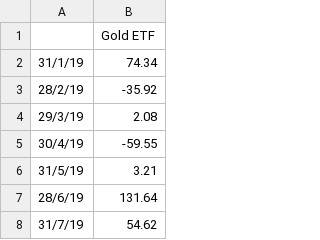
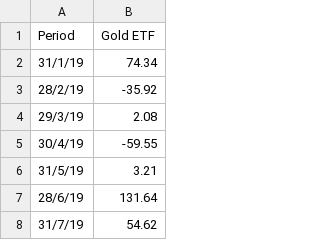
Before and after one commit to yokyen/data, a CSV file: commodity_b.csv, drawn as a sheet; only a part is shown.

Commit message:
Update commodity_b.csv

```diff
--- a/commodity_b.csv
+++ b/commodity_b.csv
@@ -1,2 +1,2 @@
-,Gold ETF
+Period,Gold ETF
 31/1/19,74.34
```
